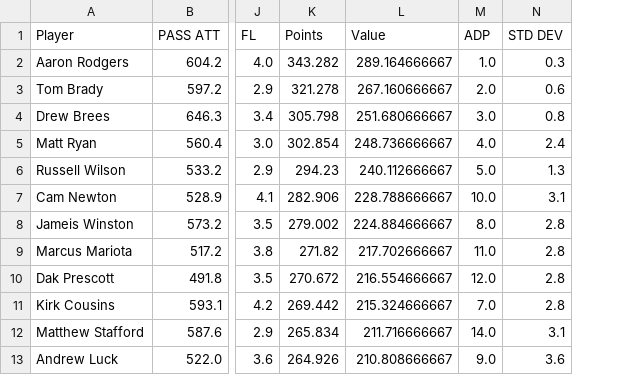
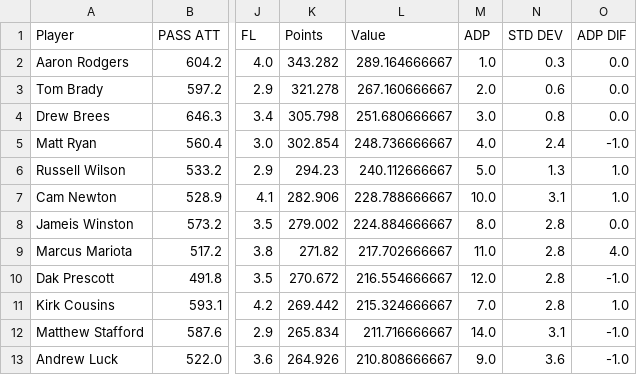
Before and after one commit to lopez-alejandro/astro, a CSV file: data/projections/averages/qb.csv, drawn as a sheet; only a part is shown, gaps mark what is left out; the diff names each change by its address in the sheet, - before the commit and + after, or states it on an @@ line.

```diff
--- a/data/projections/averages/qb.csv
+++ b/data/projections/averages/qb.csv
+column O (ADP DIF), rows 2-13: 0.0 | 0.0 | 0.0 | -1.0 | 1.0 | 1.0 | 0.0 | 4.0 | -1.0 | 1.0 | -1.0 | -1.0
```
Also changed, not shown: data/projections/averages/rb.csv, data/projections/averages/te.csv, 28 other files.
